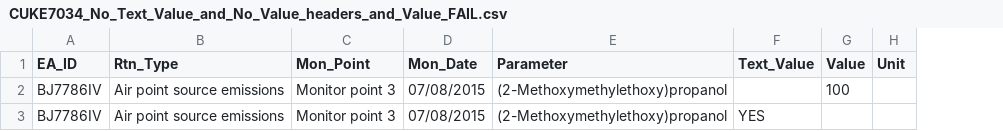
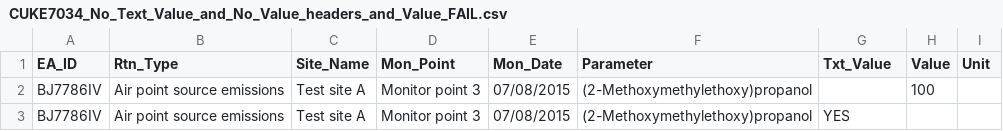
Before and after one commit to EnvironmentAgency/data-returns-acceptance-tests, a CSV file: features/support/files/Boolean_values/CUKE7034_No_Text_Value_and_No_Value_headers_and_Value_FAIL.csv, drawn as a sheet; addresses are those after the commit; the diff names each change by its address in the sheet, - before the commit and + after, or states it on an @@ line.

```diff
--- a/features/support/files/Boolean_values/CUKE7034_No_Text_Value_and_No_Value_headers_and_Value_FAIL.csv
+++ b/features/support/files/Boolean_values/CUKE7034_No_Text_Value_and_No_Value_headers_and_Value_FAIL.csv
+column C (Site_Name), rows 2-3: Test site A | Test site A
-G1: Text_Value
+G1: Txt_Value
```
Also changed, not shown: features/support/files/Boolean_values/CUKE7025_Text_Value_No_Value_with_header_PASS.csv, features/support/files/Boolean_values/CUKE7027_Value_No_Text_Value_with_header_PASS.csv, 9 other files.
